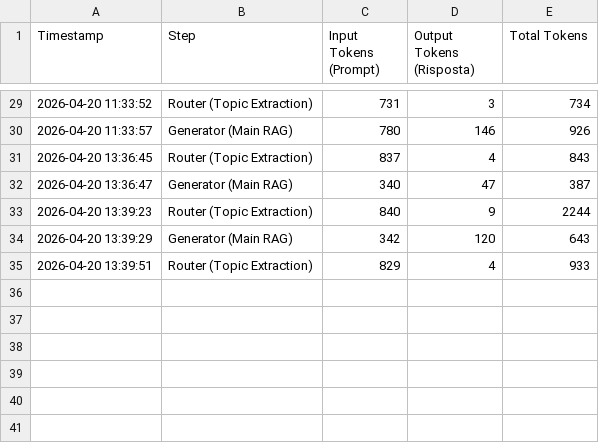
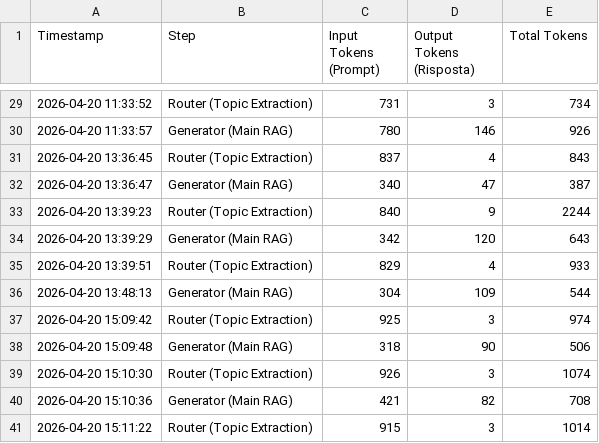
Before and after one commit to andreamurari/TesiMagistrale_NextQuerySuggestion, a CSV file: GeminiAPI_x_streamlit/token_usage_log.csv, drawn as a sheet; only a part is shown, gaps mark what is left out; the diff names each change by its address in the sheet, - before the commit and + after, or states it on an @@ line.

```diff
--- a/GeminiAPI_x_streamlit/token_usage_log.csv
+++ b/GeminiAPI_x_streamlit/token_usage_log.csv
+row 36: 2026-04-20 13:48:13 | Generator (Main RAG) | 304 | 109 | 544
+row 37: 2026-04-20 15:09:42 | Router (Topic Extraction) | 925 | 3 | 974
+row 38: 2026-04-20 15:09:48 | Generator (Main RAG) | 318 | 90 | 506
+row 39: 2026-04-20 15:10:30 | Router (Topic Extraction) | 926 | 3 | 1074
+row 40: 2026-04-20 15:10:36 | Generator (Main RAG) | 421 | 82 | 708
+row 41: 2026-04-20 15:11:22 | Router (Topic Extraction) | 915 | 3 | 1014
```
Also changed, not shown: 1 other file.
